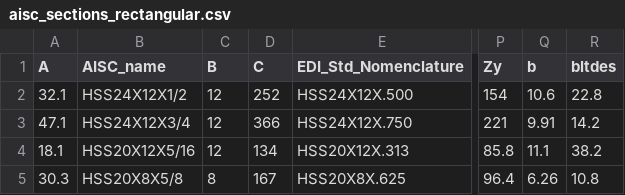
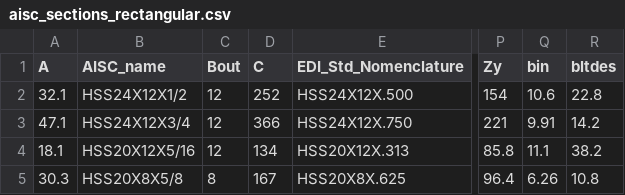
Before and after one commit to youandvern/encomp-docs, a CSV file: source/csv/aisc_sections_rectangular.csv, drawn as a sheet; only a part is shown, gaps mark what is left out; the diff names each change by its address in the sheet, - before the commit and + after, or states it on an @@ line.

Commit message:
Update for custom truss analysis

```diff
--- a/source/csv/aisc_sections_rectangular.csv
+++ b/source/csv/aisc_sections_rectangular.csv
-C1: B
+C1: Bout
-Q1: b
+Q1: bin
```
